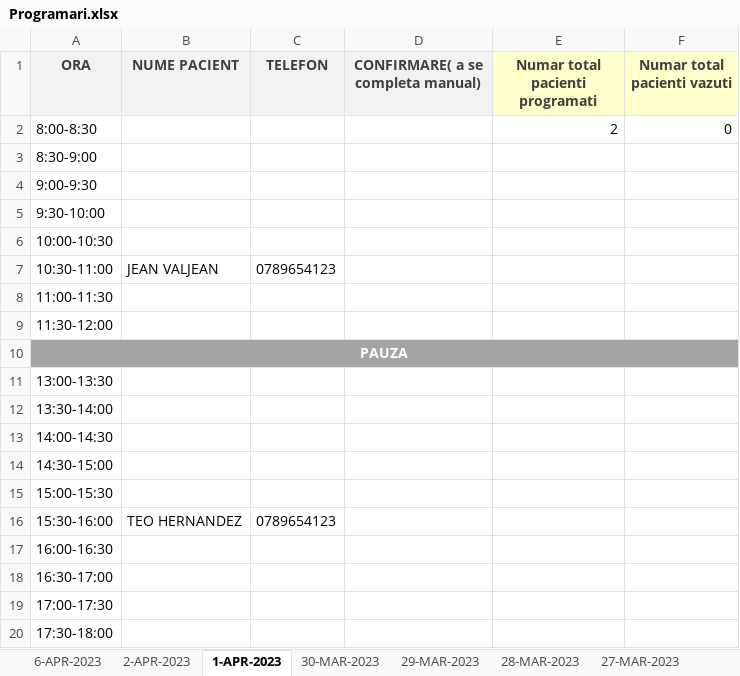
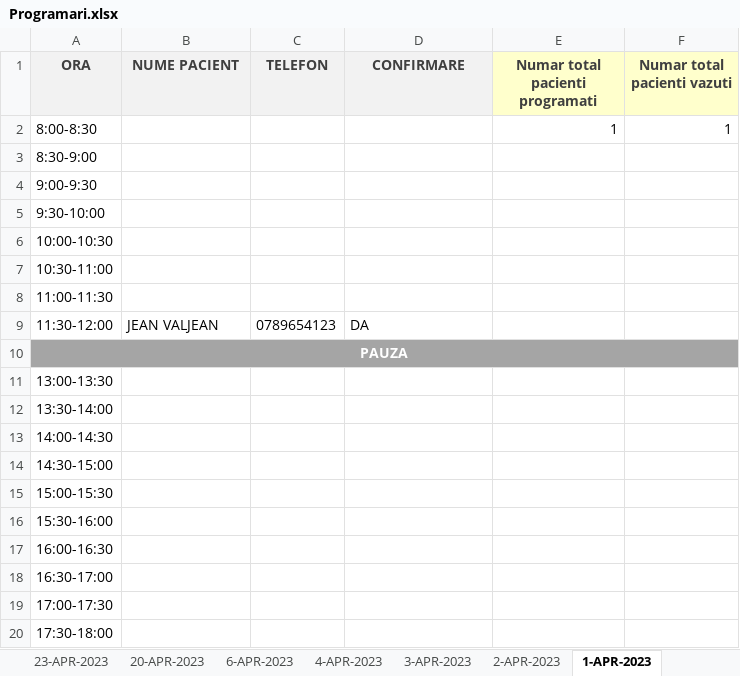
Before and after one commit to Razvan1990/FormSomn, an Excel workbook: Programari.xlsx, sheet 1-APR-2023, drawn as a sheet; values as stored, in another font and other column widths than the file's, no borders; the diff names each change by its address in the sheet, - before the commit and + after, or states it on an @@ line.

```diff
--- a/Programari.xlsx (sheet 1-APR-2023)
+++ b/Programari.xlsx (sheet 1-APR-2023)
+sheet tab: 23-APR-2023
+sheet tab: 20-APR-2023
+sheet tab: 4-APR-2023
+sheet tab: 3-APR-2023
-D1: CONFIRMARE( a se completa manual)
+D1: CONFIRMARE
-E2 (Numar total pacienti programati): 2
+E2 (Numar total pacienti programati): 1
-F2 (Numar total pacienti vazuti): 0
+F2 (Numar total pacienti vazuti): 1
-B7 (NUME PACIENT): JEAN VALJEAN
+B7 (NUME PACIENT): (empty)
-C7 (TELEFON): 0789654123
+C7 (TELEFON): (empty)
-B9 (NUME PACIENT): (empty)
+B9 (NUME PACIENT): JEAN VALJEAN
-C9 (TELEFON): (empty)
+C9 (TELEFON): 0789654123
-D9 (CONFIRMARE): (empty)
+D9 (CONFIRMARE): DA
-B16 (NUME PACIENT): TEO HERNANDEZ
+B16 (NUME PACIENT): (empty)
-C16 (TELEFON): 0789654123
+C16 (TELEFON): (empty)
```
Also changed, not shown: sheet 6-APR-2023, sheet 2-APR-2023, sheet 30-MAR-2023, sheet 25-MAR-2023, sheet 28-MAR-2023, sheet 27-MAR-2023, 4 more sheets, other sheet tabs, Registru_working.xlsx, 1 other file.
